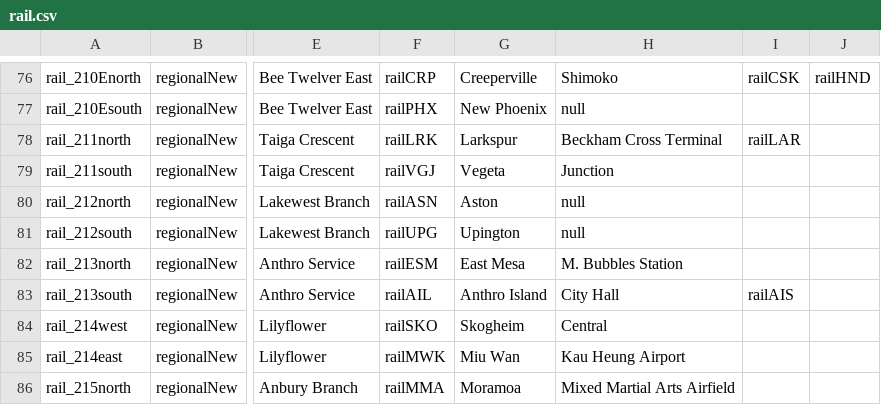
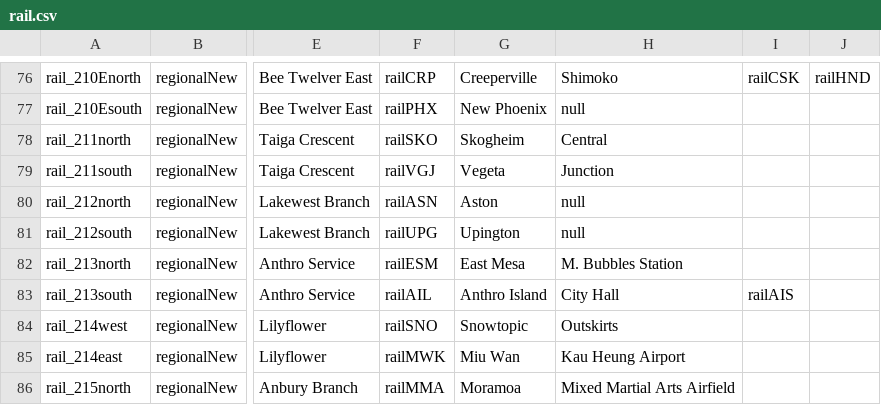
Before and after one commit to KittyCat11231/Feline-Holdings, a CSV file: src/intraroute/data/ui/routes/rail.csv, drawn as a sheet; only a part is shown, gaps mark what is left out; the diff names each change by its address in the sheet, - before the commit and + after, or states it on an @@ line.

```diff
--- a/src/intraroute/data/ui/routes/rail.csv
+++ b/src/intraroute/data/ui/routes/rail.csv
-F78: railLRK
+F78: railSKO
-G78: Larkspur
+G78: Skogheim
-H78: Beckham Cross Terminal
+H78: Central
-I78: railLAR
+I78: (empty)
-F84: railSKO
+F84: railSNO
-G84: Skogheim
+G84: Snowtopic
-H84: Central
+H84: Outskirts
```
Also changed, not shown: src/intraroute/data/pathfinding/bus.csv, src/intraroute/data/pathfinding/rail.csv, 11 other files.
